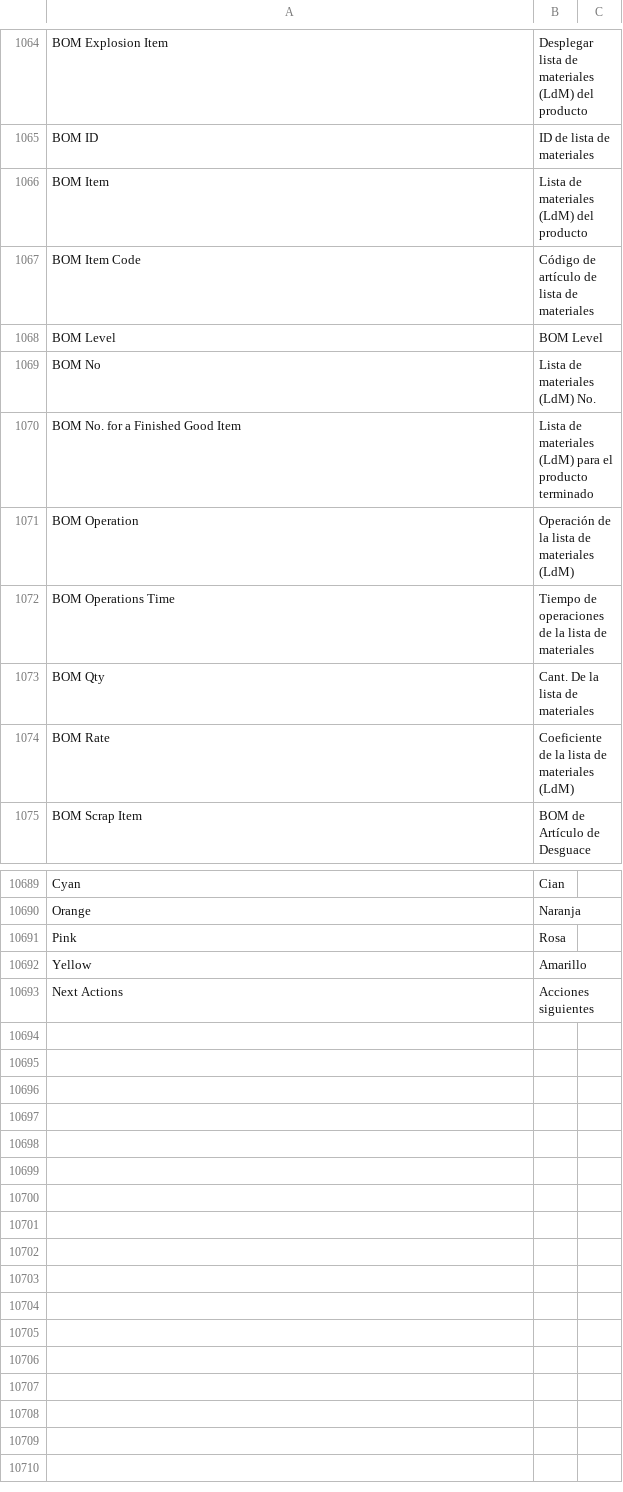
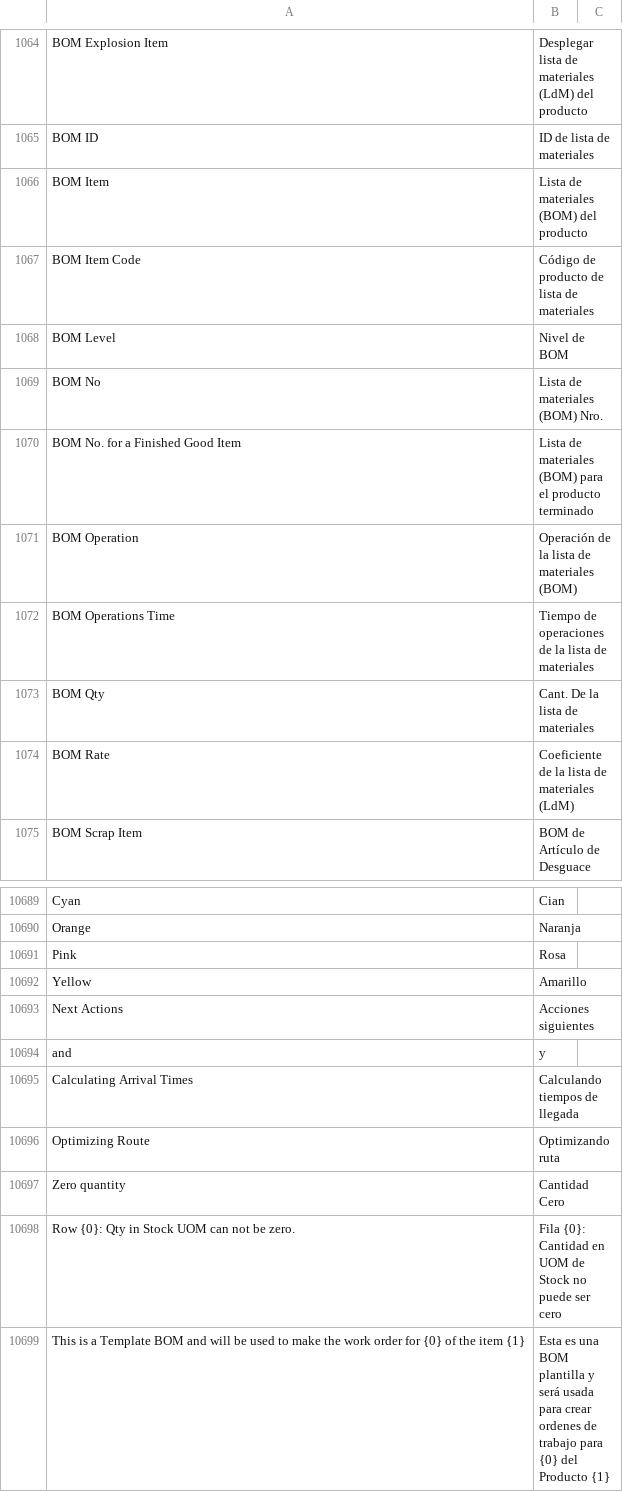
Before and after one commit to fproldan/erpnext, a CSV file: erpnext/translations/es.csv, drawn as a sheet; only a part is shown, gaps mark what is left out.

```diff
--- a/erpnext/translations/es.csv
+++ b/erpnext/translations/es.csv
@@ -1155,8 +1155,8 @@ BOM Explosion Item,Desplegar lista de materiales (LdM) del producto,
 BOM ID,ID de lista de materiales,
-BOM Item,Lista de materiales (LdM) del producto,
-BOM Item Code,Código de artículo de lista de materiales,
-BOM Level,BOM Level,
-BOM No,Lista de materiales (LdM) No.,
-BOM No. for a Finished Good Item,Lista de materiales (LdM) para el producto terminado,
-BOM Operation,Operación de la lista de materiales (LdM),
+BOM Item,Lista de materiales (BOM) del producto,
+BOM Item Code,Código de producto de lista de materiales,
+BOM Level,Nivel de BOM,
+BOM No,Lista de materiales (BOM) Nro.,
+BOM No. for a Finished Good Item,Lista de materiales (BOM) para el producto terminado,
+BOM Operation,Operación de la lista de materiales (BOM),
 BOM Operations Time,Tiempo de operaciones de la lista de materiales,
@@ -10806 +10806,7 @@ Yellow,Amarillo,
 Next Actions,Acciones siguientes,
+and,y,
+Calculating Arrival Times,Calculando tiempos de llegada,
+Optimizing Route,Optimizando ruta,
+Zero quantity,Cantidad Cero,
+Row {0}: Qty in Stock UOM can not be zero.,Fila {0}: Cantidad en UOM de Stock no puede ser cero,
+This is a Template BOM and will be used to make the work order for {0} of the item {1},Esta es una BOM plantilla y será usada para crear ordenes de trabajo para {0} del Producto {1},
```
Also changed, not shown: 21 other files.
